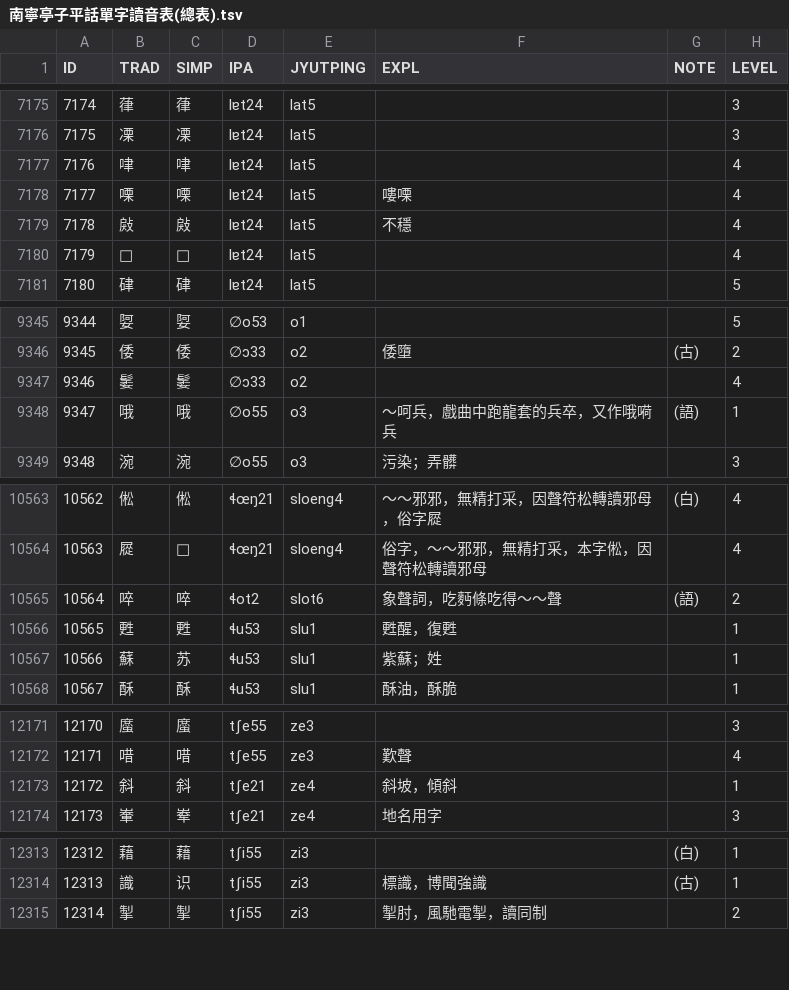
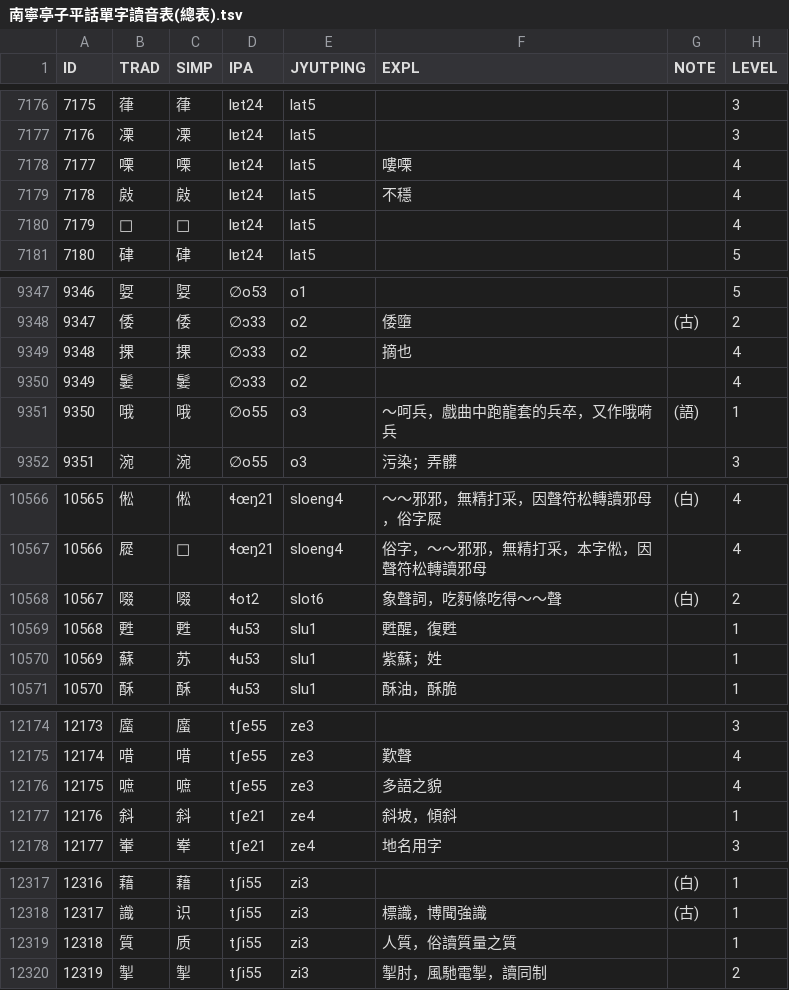
Before and after one commit to leimaau/Nanning-Dialect-Manual, a TSV file: 南寧亭子平話單字讀音表(總表).tsv, drawn as a sheet; only a part is shown, gaps mark what is left out; removed rows and columns are numbered as before the commit, all else as after; the diff covers the shown part only; the diff names each change by its address in the sheet, - before the commit and + after, or states it on an @@ line.

```diff
--- a/南寧亭子平話單字讀音表(總表).tsv
+++ b/南寧亭子平話單字讀音表(總表).tsv
@@ column A (ID) renumbered from row 1320 down @@
-row 7177: 7176 | 㖀 | 㖀 | lɐt24 | lat5 |  |  | 4
+row 9349: 9348 | 捰 | 捰 | ∅ɔ33 | o2 | 摘也 |  | 4
-B10568 (TRAD): 啐
+B10568 (TRAD): 啜
-C10568 (SIMP): 啐
+C10568 (SIMP): 啜
-G10568 (NOTE): (語)
+G10568 (NOTE): (白)
+row 12176: 12175 | 嗻 | 嗻 | tʃe55 | ze3 | 多語之貌 |  | 4
+row 12319: 12318 | 質 | 质 | tʃi55 | zi3 | 人質，俗讀質量之質 |  | 1
```
Also changed, not shown: 8 added rows, 5 removed rows and 39 edited cells elsewhere in this file, 南寧白話單字讀音表(總表).tsv, 同音字表/南寧亭子平話同音字表(總表).tsv, 9 other files.
